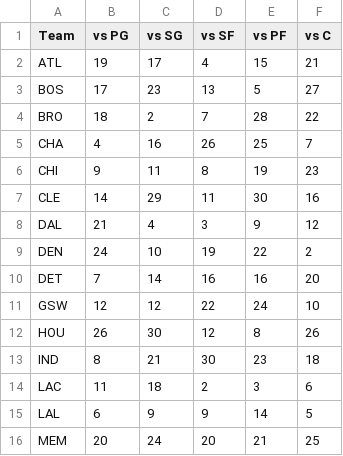
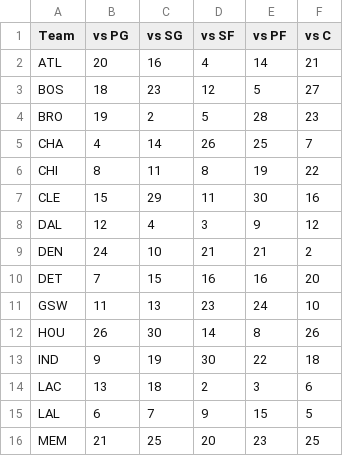
Before and after one commit to samays1/SAGB-mirror, a CSV file: OutputCSVs/team_def_vs_position.csv, drawn as a sheet; only a part is shown; the diff covers the shown part only.

Commit message:
automatically scraped and updated

```diff
--- a/OutputCSVs/team_def_vs_position.csv
+++ b/OutputCSVs/team_def_vs_position.csv
@@ -1,16 +1,16 @@
 Team,vs PG,vs SG,vs SF,vs PF,vs C
-ATL,19,17,4,15,21
-BOS,17,23,13,5,27
-BRO,18,2,7,28,22
-CHA,4,16,26,25,7
-CHI,9,11,8,19,23
-CLE,14,29,11,30,16
-DAL,21,4,3,9,12
-DEN,24,10,19,22,2
-DET,7,14,16,16,20
-GSW,12,12,22,24,10
-HOU,26,30,12,8,26
-IND,8,21,30,23,18
-LAC,11,18,2,3,6
-LAL,6,9,9,14,5
-MEM,20,24,20,21,25
+ATL,20,16,4,14,21
+BOS,18,23,12,5,27
+BRO,19,2,5,28,23
+CHA,4,14,26,25,7
+CHI,8,11,8,19,22
+CLE,15,29,11,30,16
+DAL,12,4,3,9,12
+DEN,24,10,21,21,2
+DET,7,15,16,16,20
+GSW,11,13,23,24,10
+HOU,26,30,14,8,26
+IND,9,19,30,22,18
+LAC,13,18,2,3,6
+LAL,6,7,9,15,5
+MEM,21,25,20,23,25
```
Also changed, not shown: 26 edited cells elsewhere in this file.
